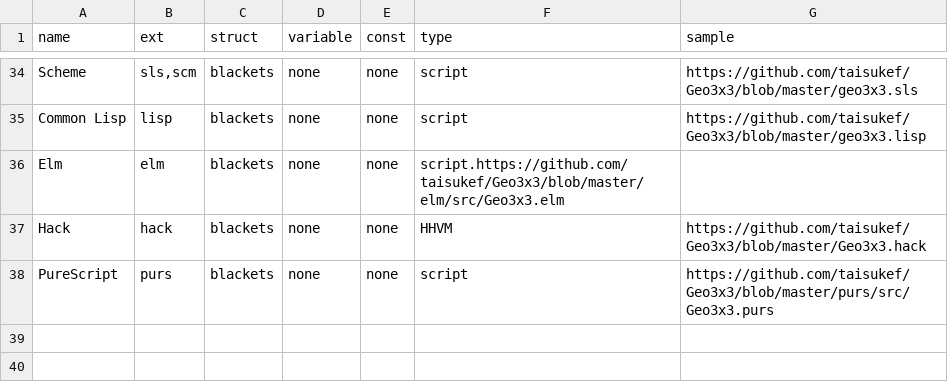
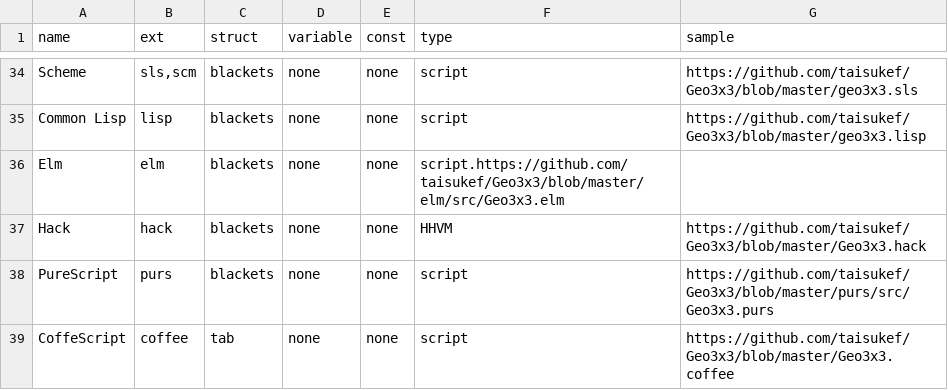
Before and after one commit to taisukef/Geo3x3, a CSV file: langlist.csv, drawn as a sheet; only a part is shown, gaps mark what is left out; the diff names each change by its address in the sheet, - before the commit and + after, or states it on an @@ line.

Commit message:
add CoffeScript

```diff
--- a/langlist.csv
+++ b/langlist.csv
+row 39: CoffeScript | coffee | tab | none | none | script | https://github.com/taisukef/Geo3x3/blob/master/Geo3x3.coffee
```
Also changed, not shown: 4 other files.
